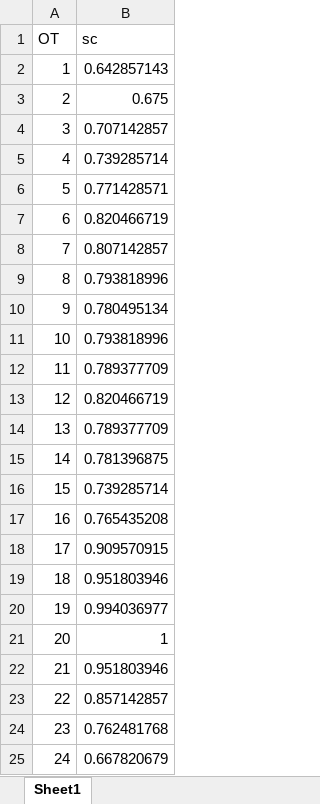
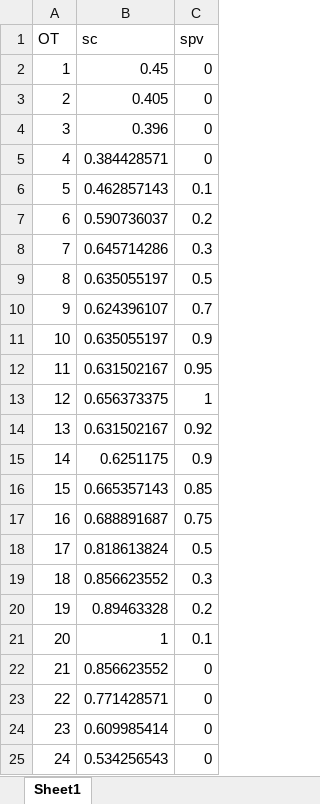
Before and after one commit to MauricioSalazare/storage_management_flexibility, an Excel workbook: Model_optimization/Time_slots.xlsx, sheet Sheet1, drawn as a sheet; values as stored, in another font and other column widths than the file's, no borders; the diff names each change by its address in the sheet, - before the commit and + after, or states it on an @@ line.

```diff
--- a/Model_optimization/Time_slots.xlsx (sheet Sheet1)
+++ b/Model_optimization/Time_slots.xlsx (sheet Sheet1)
+column C (spv), rows 2-25: 0 | 0 | 0 | 0 | 0.1 | 0.2 | 0.3 | 0.5 | 0.7 | 0.9 | 0.95 | 1 | 0.92 | 0.9 | 0.85 | 0.75 | 0.5 | 0.3 | 0.2 | 0.1 | 0 | 0 | 0 | 0
-B2 (sc): 0.642857143
+B2 (sc): 0.45
-B3 (sc): 0.675
+B3 (sc): 0.405
-B4 (sc): 0.707142857
+B4 (sc): 0.396
-B5 (sc): 0.739285714
+B5 (sc): 0.384428571
-B6 (sc): 0.771428571
+B6 (sc): 0.462857143
-B7 (sc): 0.820466719
+B7 (sc): 0.590736037
-B8 (sc): 0.807142857
+B8 (sc): 0.645714286
-B9 (sc): 0.793818996
+B9 (sc): 0.635055197
-B10 (sc): 0.780495134
+B10 (sc): 0.624396107
-B11 (sc): 0.793818996
+B11 (sc): 0.635055197
-B12 (sc): 0.789377709
+B12 (sc): 0.631502167
-B13 (sc): 0.820466719
+B13 (sc): 0.656373375
-B14 (sc): 0.789377709
+B14 (sc): 0.631502167
-B15 (sc): 0.781396875
+B15 (sc): 0.6251175
-B16 (sc): 0.739285714
+B16 (sc): 0.665357143
-B17 (sc): 0.765435208
+B17 (sc): 0.688891687
-B18 (sc): 0.909570915
+B18 (sc): 0.818613824
-B19 (sc): 0.951803946
+B19 (sc): 0.856623552
-B20 (sc): 0.994036977
+B20 (sc): 0.89463328
-B22 (sc): 0.951803946
+B22 (sc): 0.856623552
-B23 (sc): 0.857142857
+B23 (sc): 0.771428571
-B24 (sc): 0.762481768
+B24 (sc): 0.609985414
-B25 (sc): 0.667820679
+B25 (sc): 0.534256543
```
Also changed, not shown: Model_optimization/Lines_34.xlsx, Model_optimization/Nodes_34.xlsx, 6 other files.
